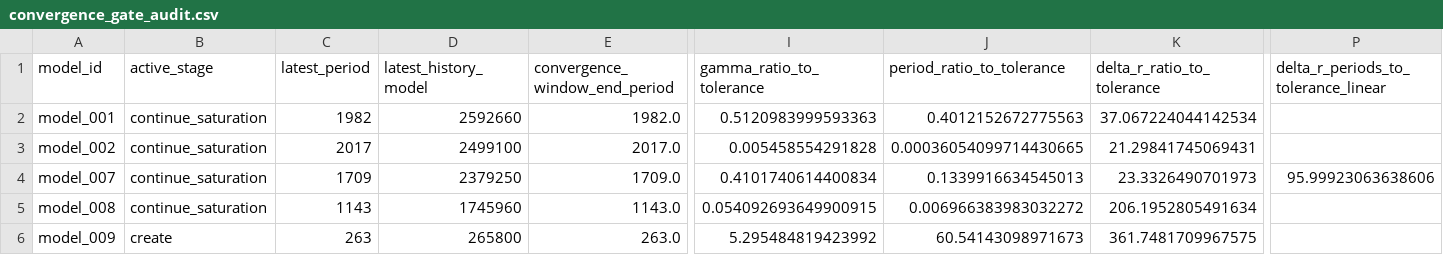
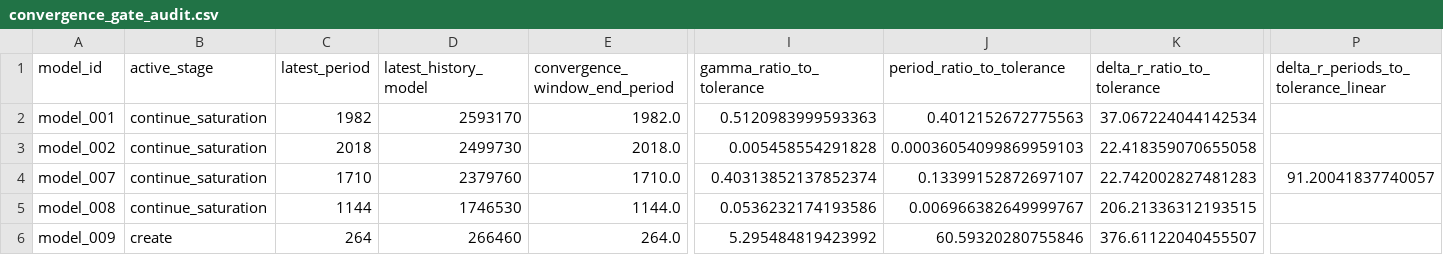
Before and after one commit to earlbellinger/kappa, a CSV file: site/metadata/convergence_gate_audit.csv, drawn as a sheet; only a part is shown, gaps mark what is left out; the diff names each change by its address in the sheet, - before the commit and + after, or states it on an @@ line.

```diff
--- a/site/metadata/convergence_gate_audit.csv
+++ b/site/metadata/convergence_gate_audit.csv
-D2 (latest_history_model): 2592660
+D2 (latest_history_model): 2593170
-C3 (latest_period): 2017
+C3 (latest_period): 2018
-D3 (latest_history_model): 2499100
+D3 (latest_history_model): 2499730
-E3 (convergence_window_end_period): 2017.0
+E3 (convergence_window_end_period): 2018.0
-J3 (period_ratio_to_tolerance): 0.00036054099714430665
+J3 (period_ratio_to_tolerance): 0.00036054099869959103
-K3 (delta_r_ratio_to_tolerance): 21.29841745069431
+K3 (delta_r_ratio_to_tolerance): 22.418359070655058
-C4 (latest_period): 1709
+C4 (latest_period): 1710
-D4 (latest_history_model): 2379250
+D4 (latest_history_model): 2379760
-E4 (convergence_window_end_period): 1709.0
+E4 (convergence_window_end_period): 1710.0
-I4 (gamma_ratio_to_tolerance): 0.4101740614400834
+I4 (gamma_ratio_to_tolerance): 0.40313852137852374
-J4 (period_ratio_to_tolerance): 0.1339916634545013
+J4 (period_ratio_to_tolerance): 0.13399152872697107
-K4 (delta_r_ratio_to_tolerance): 23.3326490701973
+K4 (delta_r_ratio_to_tolerance): 22.742002827481283
-P4: 95.99923063638606
+P4: 91.20041837740057
-C5 (latest_period): 1143
+C5 (latest_period): 1144
-D5 (latest_history_model): 1745960
+D5 (latest_history_model): 1746530
-E5 (convergence_window_end_period): 1143.0
+E5 (convergence_window_end_period): 1144.0
-I5 (gamma_ratio_to_tolerance): 0.054092693649900915
+I5 (gamma_ratio_to_tolerance): 0.0536232174193586
-J5 (period_ratio_to_tolerance): 0.006966383983032272
+J5 (period_ratio_to_tolerance): 0.006966382649999767
-K5 (delta_r_ratio_to_tolerance): 206.1952805491634
+K5 (delta_r_ratio_to_tolerance): 206.21336312193515
-C6 (latest_period): 263
+C6 (latest_period): 264
-D6 (latest_history_model): 265800
+D6 (latest_history_model): 266460
-E6 (convergence_window_end_period): 263.0
+E6 (convergence_window_end_period): 264.0
-J6 (period_ratio_to_tolerance): 60.54143098971673
+J6 (period_ratio_to_tolerance): 60.59320280755846
-K6 (delta_r_ratio_to_tolerance): 361.7481709967575
+K6 (delta_r_ratio_to_tolerance): 376.61122040455507
```
Also changed, not shown: site/metadata/analysis_completion_status.csv, site/metadata/convergence_forecast_last100.csv, 32 other files.
